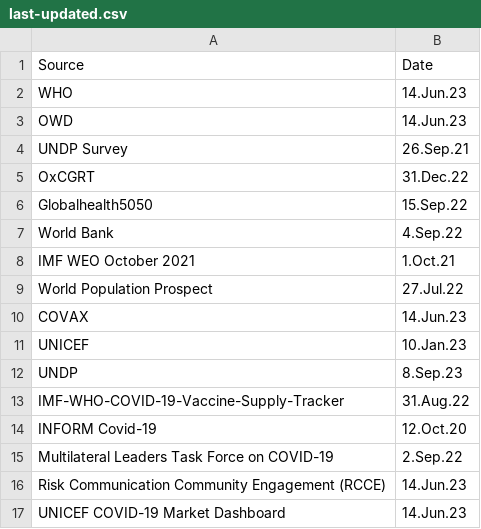
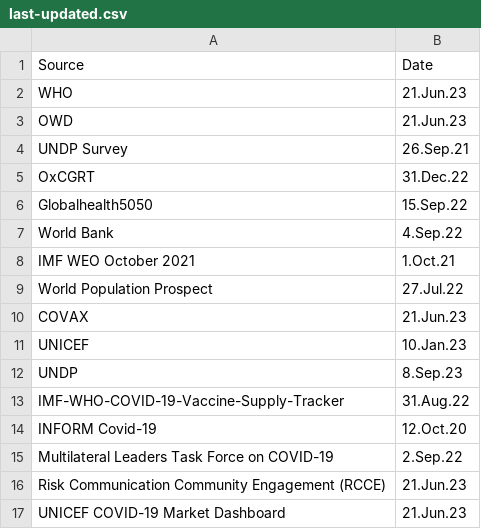
Before and after one commit to UNDP-Data/Vaccine-Equity-Dashboard-Indicator-Metadata, a CSV file: last-updated.csv, drawn as a sheet.

Commit message:
Update last-updated.csv

```diff
--- a/last-updated.csv
+++ b/last-updated.csv
@@ -1,4 +1,4 @@
 Source,Date
-WHO,14.Jun.23
-OWD,14.Jun.23
+WHO,21.Jun.23
+OWD,21.Jun.23
 UNDP Survey,26.Sep.21
@@ -9,3 +9,3 @@ IMF WEO October 2021,1.Oct.21
 World Population Prospect,27.Jul.22
-COVAX,14.Jun.23
+COVAX,21.Jun.23
 UNICEF,10.Jan.23
@@ -15,3 +15,3 @@ INFORM Covid-19,12.Oct.20
 Multilateral Leaders Task Force on COVID-19,2.Sep.22
-Risk Communication Community Engagement (RCCE),14.Jun.23
-UNICEF COVID-19 Market Dashboard,14.Jun.23
+Risk Communication Community Engagement (RCCE),21.Jun.23
+UNICEF COVID-19 Market Dashboard,21.Jun.23
```
